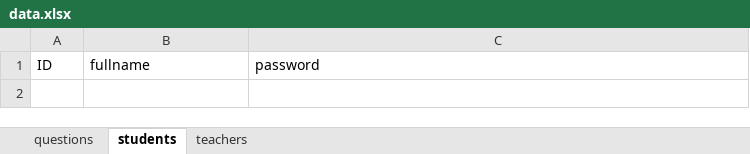
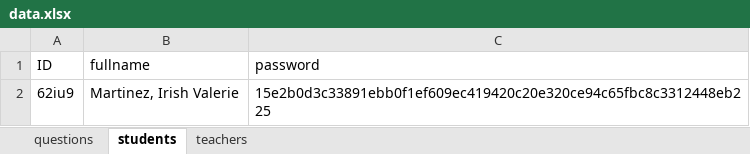
Before and after one commit to RyannKim327/Python-Programming-Compillation, an Excel workbook: GUI/final project/data.xlsx, sheet students, drawn as a sheet; values as stored, in another font and other column widths than the file's, no borders; the diff names each change by its address in the sheet, - before the commit and + after, or states it on an @@ line.

```diff
--- a/GUI/final project/data.xlsx (sheet students)
+++ b/GUI/final project/data.xlsx (sheet students)
+row 2: 62iu9 | Martinez, Irish Valerie | 15e2b0d3c33891ebb0f1ef609ec419420c20e320ce94c65fbc8c3312448eb225
```
Also changed, not shown: sheet teachers, 3 other files.
